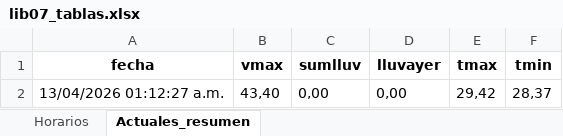
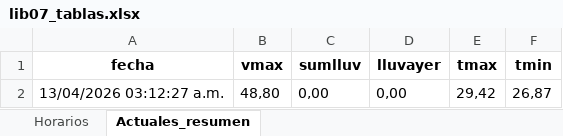
Before and after one commit to asoto59g/Scraper_Meteo, an Excel workbook: salida_csv/lib07_tablas.xlsx, sheet Actuales_resumen, drawn as a sheet; values as stored, in another font and other column widths than the file's, no borders; the diff names each change by its address in the sheet, - before the commit and + after, or states it on an @@ line.

```diff
--- a/salida_csv/lib07_tablas.xlsx (sheet Actuales_resumen)
+++ b/salida_csv/lib07_tablas.xlsx (sheet Actuales_resumen)
-A2 (fecha): 13/04/2026 01:12:27 a.m.
+A2 (fecha): 13/04/2026 03:12:27 a.m.
-B2 (vmax): 43,40
+B2 (vmax): 48,80
-F2 (tmin): 28,37
+F2 (tmin): 26,87
```
Also changed, not shown: sheet Horarios, 4 other files.
